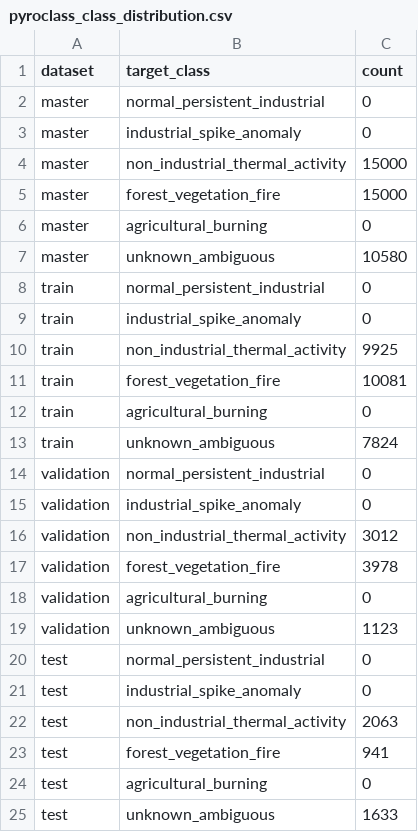
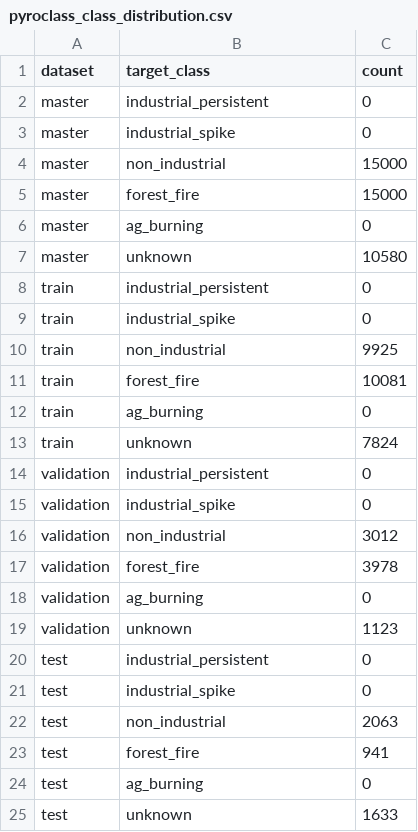
Before and after one commit to SAnto-spec/pyroclass, a CSV file: dataset/ml/pyroclass_class_distribution.csv, drawn as a sheet.

```diff
--- a/dataset/ml/pyroclass_class_distribution.csv
+++ b/dataset/ml/pyroclass_class_distribution.csv
@@ -1,25 +1,25 @@
 dataset,target_class,count
-master,normal_persistent_industrial,0
-master,industrial_spike_anomaly,0
-master,non_industrial_thermal_activity,15000
-master,forest_vegetation_fire,15000
-master,agricultural_burning,0
-master,unknown_ambiguous,10580
-train,normal_persistent_industrial,0
-train,industrial_spike_anomaly,0
-train,non_industrial_thermal_activity,9925
-train,forest_vegetation_fire,10081
-train,agricultural_burning,0
-train,unknown_ambiguous,7824
-validation,normal_persistent_industrial,0
-validation,industrial_spike_anomaly,0
-validation,non_industrial_thermal_activity,3012
-validation,forest_vegetation_fire,3978
-validation,agricultural_burning,0
-validation,unknown_ambiguous,1123
-test,normal_persistent_industrial,0
-test,industrial_spike_anomaly,0
-test,non_industrial_thermal_activity,2063
-test,forest_vegetation_fire,941
-test,agricultural_burning,0
-test,unknown_ambiguous,1633
+master,industrial_persistent,0
+master,industrial_spike,0
+master,non_industrial,15000
+master,forest_fire,15000
+master,ag_burning,0
+master,unknown,10580
+train,industrial_persistent,0
+train,industrial_spike,0
+train,non_industrial,9925
+train,forest_fire,10081
+train,ag_burning,0
+train,unknown,7824
+validation,industrial_persistent,0
+validation,industrial_spike,0
+validation,non_industrial,3012
+validation,forest_fire,3978
+validation,ag_burning,0
+validation,unknown,1123
+test,industrial_persistent,0
+test,industrial_spike,0
+test,non_industrial,2063
+test,forest_fire,941
+test,ag_burning,0
+test,unknown,1633
```
Also changed, not shown: 10 other files.
